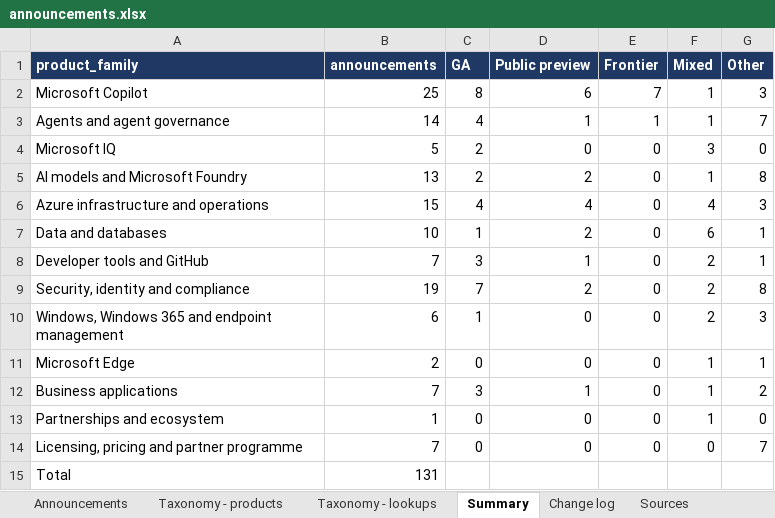
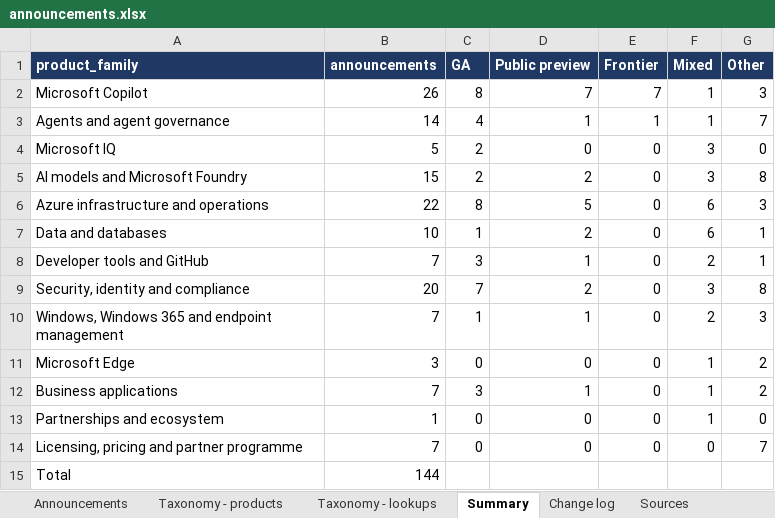
Before and after one commit to anorthernman-developer/ignite-2026-announcements, an Excel workbook: data/announcements.xlsx, sheet Summary, drawn as a sheet; values as stored, in another font and other column widths than the file's, no borders; the diff names each change by its address in the sheet, - before the commit and + after, or states it on an @@ line.

```diff
--- a/data/announcements.xlsx (sheet Summary)
+++ b/data/announcements.xlsx (sheet Summary)
-B2 (announcements): 25
+B2 (announcements): 26
-D2 (Public preview): 6
+D2 (Public preview): 7
-B5 (announcements): 13
+B5 (announcements): 15
-F5 (Mixed): 1
+F5 (Mixed): 3
-B6 (announcements): 15
+B6 (announcements): 22
-C6 (GA): 4
+C6 (GA): 8
-D6 (Public preview): 4
+D6 (Public preview): 5
-F6 (Mixed): 4
+F6 (Mixed): 6
-B9 (announcements): 19
+B9 (announcements): 20
-F9 (Mixed): 2
+F9 (Mixed): 3
-B10 (announcements): 6
+B10 (announcements): 7
-D10 (Public preview): 0
+D10 (Public preview): 1
-B11 (announcements): 2
+B11 (announcements): 3
-G11 (Other): 1
+G11 (Other): 2
-B15 (announcements): 131
+B15 (announcements): 144
```
Also changed, not shown: sheet Announcements, sheet Sources, sheet Taxonomy - products, sheet Change log, 5 other files.
